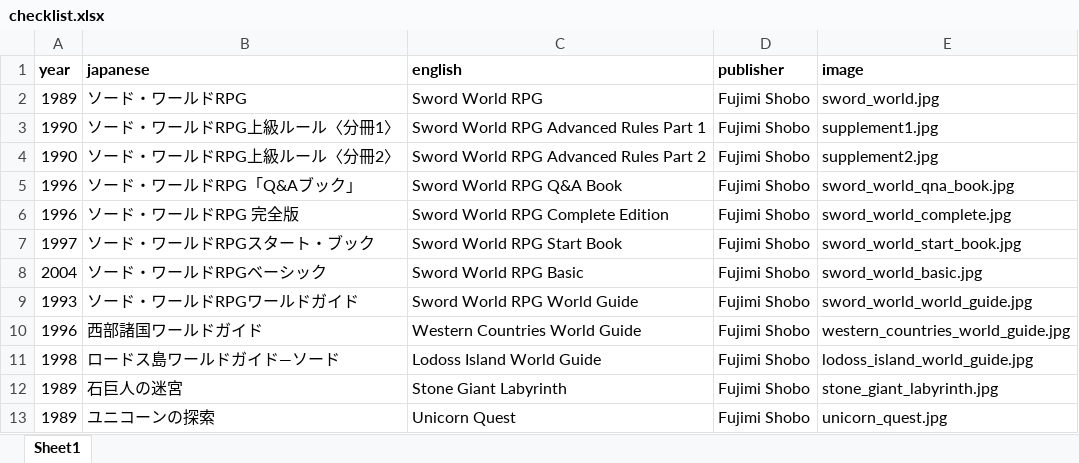
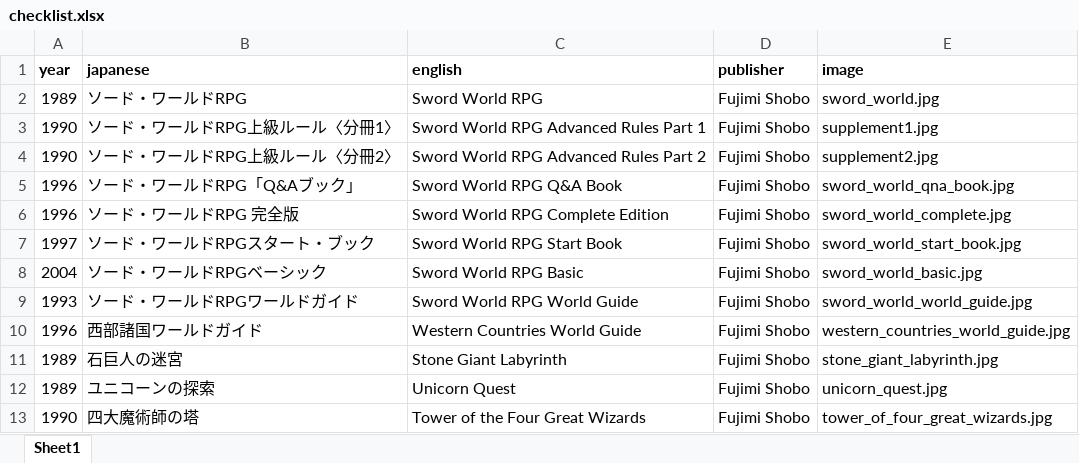
Before and after one commit to weatherspud/japanese-collectors-list, an Excel workbook: sword-world/checklist.xlsx, sheet Sheet1, drawn as a sheet; only a part is shown; the shorter side is filled out with more unchanged rows; values as stored, in another font and other column widths than the file's, no borders; the diff names each change by its address in the sheet, - before the commit and + after, or states it on an @@ line.

Commit message:
move guide to another directory

```diff
--- a/sword-world/checklist.xlsx (sheet Sheet1)
+++ b/sword-world/checklist.xlsx (sheet Sheet1)
-row 11: 1998 | ロードス島ワールドガイド―ソード | Lodoss Island World Guide | Fujimi Shobo | lodoss_island_world_guide.jpg
```
Also changed, not shown: 3 other files.
